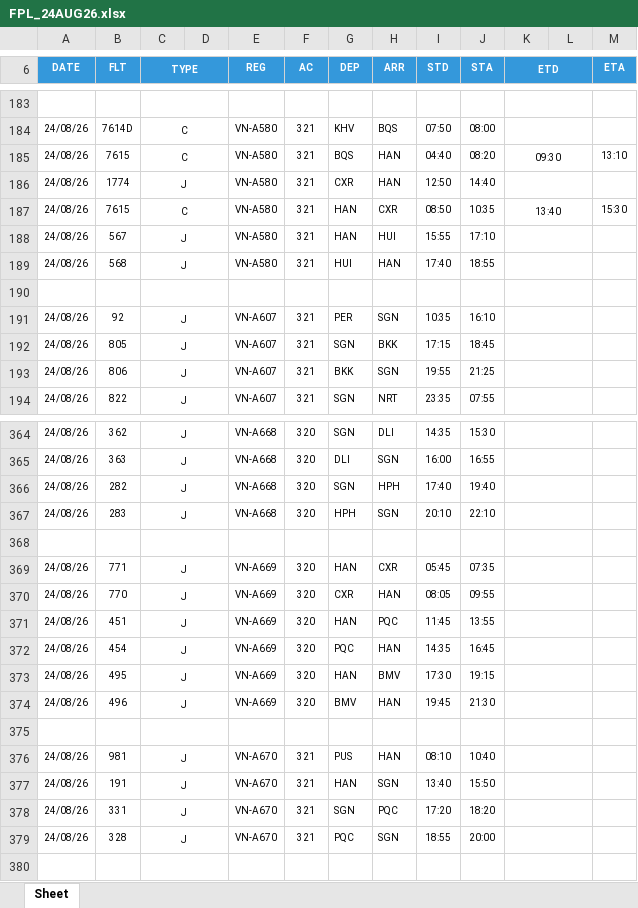
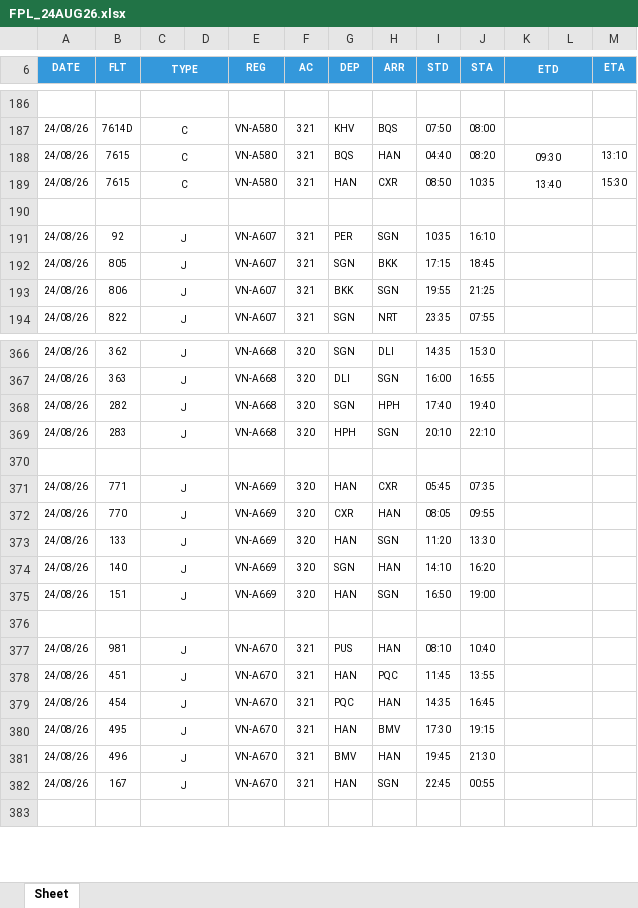
Before and after one commit to tlgsvj/lc, an Excel workbook: Data/FlightPlan/FPL_24AUG26.xlsx, sheet Sheet, drawn as a sheet; only a part is shown, gaps mark what is left out; values as stored, in another font and other column widths than the file's, no borders; charts and pictures not drawn; removed rows and columns are numbered as before the commit, all else as after; the diff covers the shown part only; the diff names each change by its address in the sheet, - before the commit and + after, or states it on an @@ line.

Commit message:
Update FPL_24AUG26.xlsx

```diff
--- a/Data/FlightPlan/FPL_24AUG26.xlsx (sheet Sheet)
+++ b/Data/FlightPlan/FPL_24AUG26.xlsx (sheet Sheet)
-row 186: 24/08/26 | 1774 | J |  | VN-A580 | 321 | CXR | HAN | 12:50 | 14:40
-row 188: 24/08/26 | 567 | J |  | VN-A580 | 321 | HAN | HUI | 15:55 | 17:10
-row 189: 24/08/26 | 568 | J |  | VN-A580 | 321 | HUI | HAN | 17:40 | 18:55
-B373 (FLT): 451
+B373 (FLT): 133
-H373 (ARR): PQC
+H373 (ARR): SGN
-I373 (STD): 11:45
+I373 (STD): 11:20
-J373 (STA): 13:55
+J373 (STA): 13:30
-B374 (FLT): 454
+B374 (FLT): 140
-G374 (DEP): PQC
+G374 (DEP): SGN
-I374 (STD): 14:35
+I374 (STD): 14:10
-J374 (STA): 16:45
+J374 (STA): 16:20
-B375 (FLT): 495
+B375 (FLT): 151
-H375 (ARR): BMV
+H375 (ARR): SGN
-I375 (STD): 17:30
+I375 (STD): 16:50
-J375 (STA): 19:15
+J375 (STA): 19:00
-row 374: 24/08/26 | 496 | J |  | VN-A669 | 320 | BMV | HAN | 19:45 | 21:30
-B378 (FLT): 191
+B378 (FLT): 451
-H378 (ARR): SGN
+H378 (ARR): PQC
-I378 (STD): 13:40
+I378 (STD): 11:45
-J378 (STA): 15:50
+J378 (STA): 13:55
+row 379: 24/08/26 | 454 | J |  | VN-A670 | 321 | PQC | HAN | 14:35 | 16:45
-B380 (FLT): 331
+B380 (FLT): 495
-G380 (DEP): SGN
+G380 (DEP): HAN
-H380 (ARR): PQC
+H380 (ARR): BMV
-I380 (STD): 17:20
+I380 (STD): 17:30
-J380 (STA): 18:20
+J380 (STA): 19:15
+row 381: 24/08/26 | 496 | J |  | VN-A670 | 321 | BMV | HAN | 19:45 | 21:30
-B382 (FLT): 328
+B382 (FLT): 167
-G382 (DEP): PQC
+G382 (DEP): HAN
-I382 (STD): 18:55
+I382 (STD): 22:45
-J382 (STA): 20:00
+J382 (STA): 00:55
```
Also changed, not shown: 15 added rows, 13 removed rows and 92 edited cells elsewhere in this sheet.
